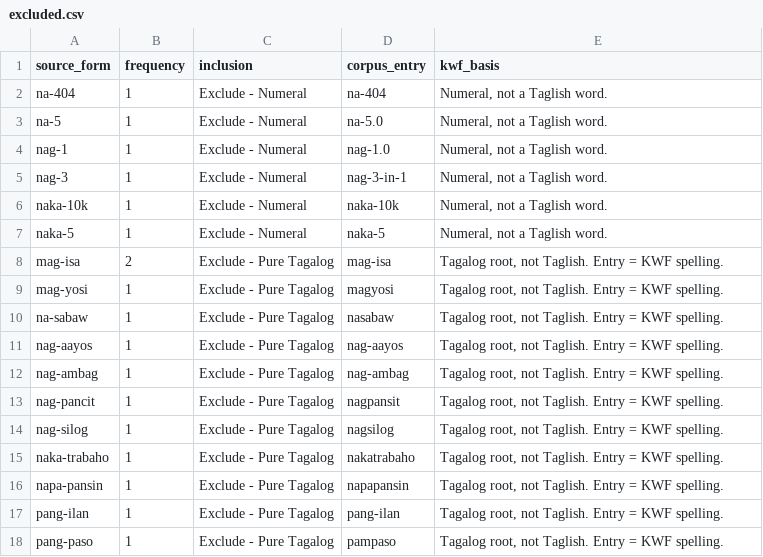
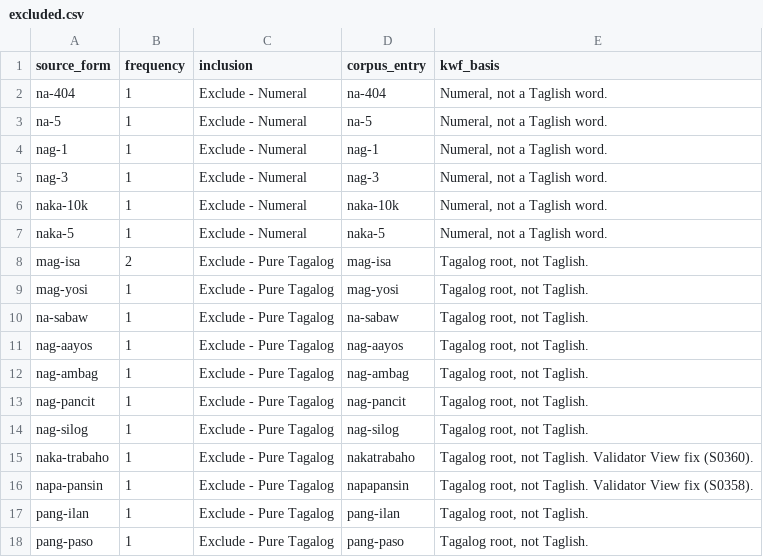
Before and after one commit to Ccseashell/taglish-corpus, a CSV file: excluded.csv, drawn as a sheet.

```diff
--- a/excluded.csv
+++ b/excluded.csv
@@ -2,17 +2,17 @@
 na-404,1,Exclude - Numeral,na-404,"Numeral, not a Taglish word."
-na-5,1,Exclude - Numeral,na-5.0,"Numeral, not a Taglish word."
-nag-1,1,Exclude - Numeral,nag-1.0,"Numeral, not a Taglish word."
-nag-3,1,Exclude - Numeral,nag-3-in-1,"Numeral, not a Taglish word."
+na-5,1,Exclude - Numeral,na-5,"Numeral, not a Taglish word."
+nag-1,1,Exclude - Numeral,nag-1,"Numeral, not a Taglish word."
+nag-3,1,Exclude - Numeral,nag-3,"Numeral, not a Taglish word."
 naka-10k,1,Exclude - Numeral,naka-10k,"Numeral, not a Taglish word."
 naka-5,1,Exclude - Numeral,naka-5,"Numeral, not a Taglish word."
-mag-isa,2,Exclude - Pure Tagalog,mag-isa,"Tagalog root, not Taglish. Entry = KWF spelling."
-mag-yosi,1,Exclude - Pure Tagalog,magyosi,"Tagalog root, not Taglish. Entry = KWF spelling."
-na-sabaw,1,Exclude - Pure Tagalog,nasabaw,"Tagalog root, not Taglish. Entry = KWF spelling."
-nag-aayos,1,Exclude - Pure Tagalog,nag-aayos,"Tagalog root, not Taglish. Entry = KWF spelling."
-nag-ambag,1,Exclude - Pure Tagalog,nag-ambag,"Tagalog root, not Taglish. Entry = KWF spelling."
-nag-pancit,1,Exclude - Pure Tagalog,nagpansit,"Tagalog root, not Taglish. Entry = KWF spelling."
-nag-silog,1,Exclude - Pure Tagalog,nagsilog,"Tagalog root, not Taglish. Entry = KWF spelling."
-naka-trabaho,1,Exclude - Pure Tagalog,nakatrabaho,"Tagalog root, not Taglish. Entry = KWF spelling."
-napa-pansin,1,Exclude - Pure Tagalog,napapansin,"Tagalog root, not Taglish. Entry = KWF spelling."
-pang-ilan,1,Exclude - Pure Tagalog,pang-ilan,"Tagalog root, not Taglish. Entry = KWF spelling."
-pang-paso,1,Exclude - Pure Tagalog,pampaso,"Tagalog root, not Taglish. Entry = KWF spelling."
+mag-isa,2,Exclude - Pure Tagalog,mag-isa,"Tagalog root, not Taglish."
+mag-yosi,1,Exclude - Pure Tagalog,mag-yosi,"Tagalog root, not Taglish."
+na-sabaw,1,Exclude - Pure Tagalog,na-sabaw,"Tagalog root, not Taglish."
+nag-aayos,1,Exclude - Pure Tagalog,nag-aayos,"Tagalog root, not Taglish."
+nag-ambag,1,Exclude - Pure Tagalog,nag-ambag,"Tagalog root, not Taglish."
+nag-pancit,1,Exclude - Pure Tagalog,nag-pancit,"Tagalog root, not Taglish."
+nag-silog,1,Exclude - Pure Tagalog,nag-silog,"Tagalog root, not Taglish."
+naka-trabaho,1,Exclude - Pure Tagalog,nakatrabaho,"Tagalog root, not Taglish. Validator View fix (S0360)."
+napa-pansin,1,Exclude - Pure Tagalog,napapansin,"Tagalog root, not Taglish. Validator View fix (S0358)."
+pang-ilan,1,Exclude - Pure Tagalog,pang-ilan,"Tagalog root, not Taglish."
+pang-paso,1,Exclude - Pure Tagalog,pang-paso,"Tagalog root, not Taglish."
```
Also changed, not shown: 6 other files.
